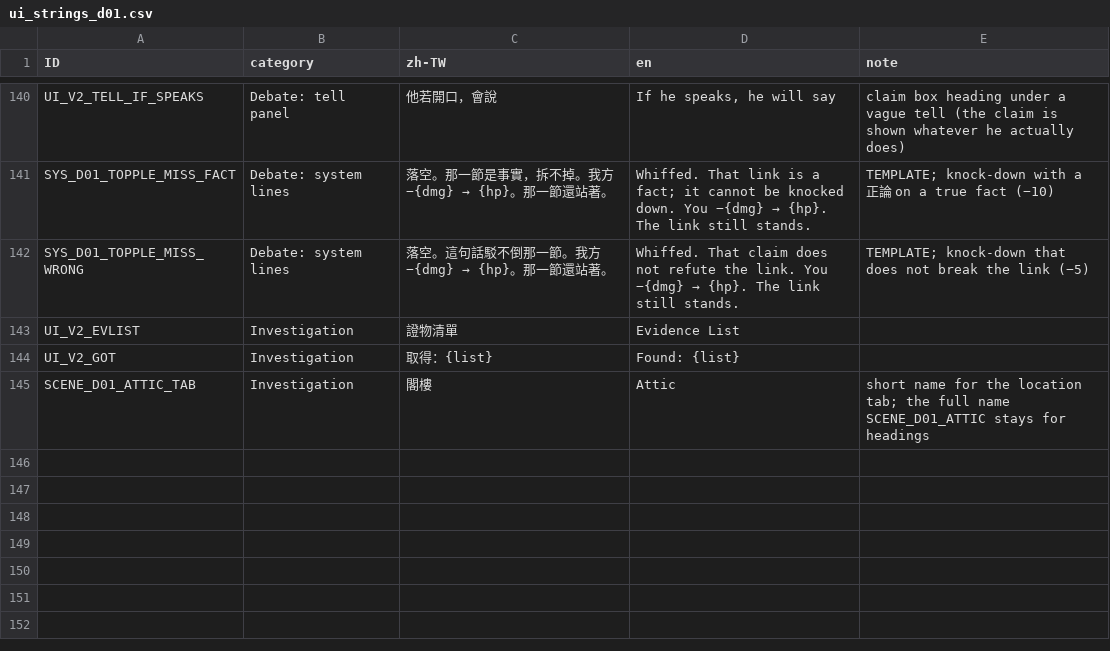
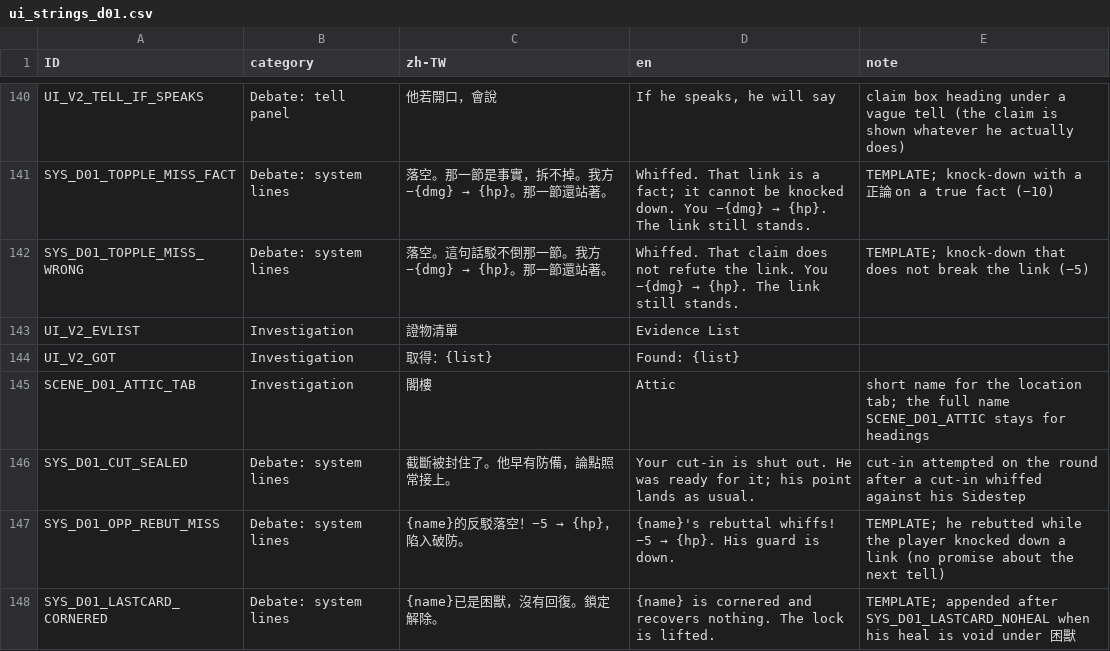
Before and after one commit to z060142/Sherefox-game-project, a CSV file: source/localization/d01/ui_strings_d01.csv, drawn as a sheet; only a part is shown, gaps mark what is left out.

```diff
--- a/source/localization/d01/ui_strings_d01.csv
+++ b/source/localization/d01/ui_strings_d01.csv
@@ -145 +145,4 @@ UI_V2_GOT,Investigation,取得：{list},Found: {list},
 SCENE_D01_ATTIC_TAB,Investigation,閣樓,Attic,short name for the location tab; the full name SCENE_D01_ATTIC stays for headings
+SYS_D01_CUT_SEALED,Debate: system lines,截斷被封住了。他早有防備，論點照常接上。,Your cut-in is shut out. He was ready for it; his point lands as usual.,cut-in attempted on the round after a cut-in whiffed against his Sidestep
+SYS_D01_OPP_REBUT_MISS,Debate: system lines,{name}的反駁落空！−5 → {hp}，陷入破防。,{name}'s rebuttal whiffs! −5 → {hp}. His guard is down.,TEMPLATE; he rebutted while the player knocked down a link (no promise about the next tell)
+SYS_D01_LASTCARD_CORNERED,Debate: system lines,{name}已是困獸，沒有回復。鎖定解除。,"{name} is cornered and recovers nothing. The lock is lifted.",TEMPLATE; appended after SYS_D01_LASTCARD_NOHEAL when his heal is void under 困獸
```
Also changed, not shown: source/localization/d01_placeholders.csv, strings/en.csv, 55 other files.
